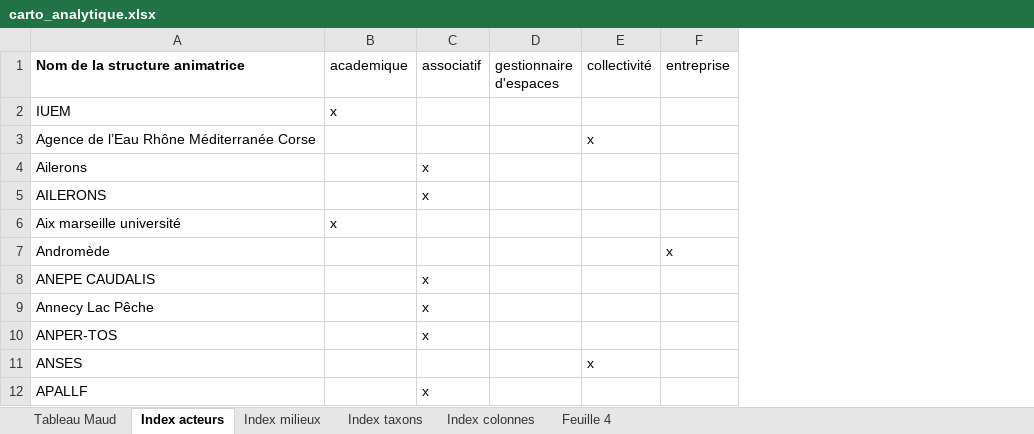
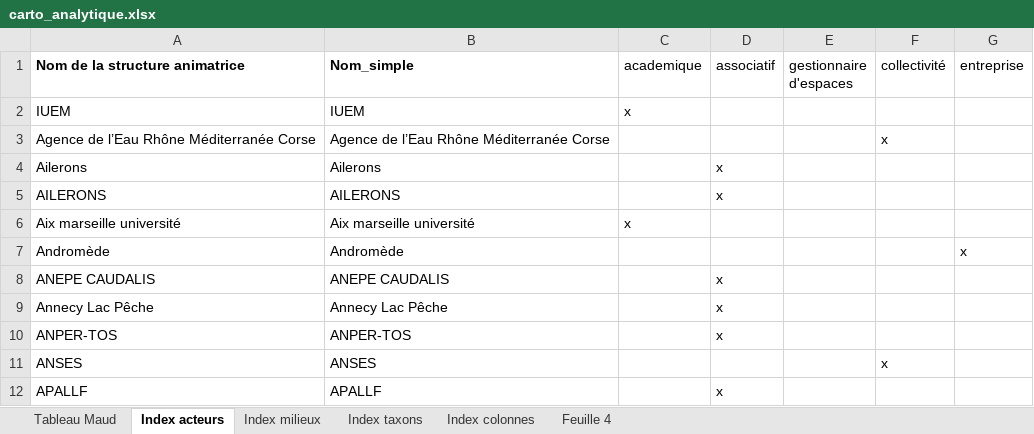
Before and after one commit to maudbv/Carto-SP, an Excel workbook: data/carto_analytique.xlsx, sheet Index acteurs, drawn as a sheet; only a part is shown; values as stored, in another font and other column widths than the file's, no borders; the diff names each change by its address in the sheet, - before the commit and + after, or states it on an @@ line.

Commit message:
update data import

```diff
--- a/data/carto_analytique.xlsx (sheet Index acteurs)
+++ b/data/carto_analytique.xlsx (sheet Index acteurs)
+column B (Nom_simple), rows 2-12: IUEM | Agence de l’Eau Rhône Méditerranée Corse | Ailerons | AILERONS | Aix marseille université | Andromède | ANEPE CAUDALIS | Annecy Lac Pêche | ANPER-TOS | ANSES | APALLF
```
Also changed, not shown: 1 other file.
